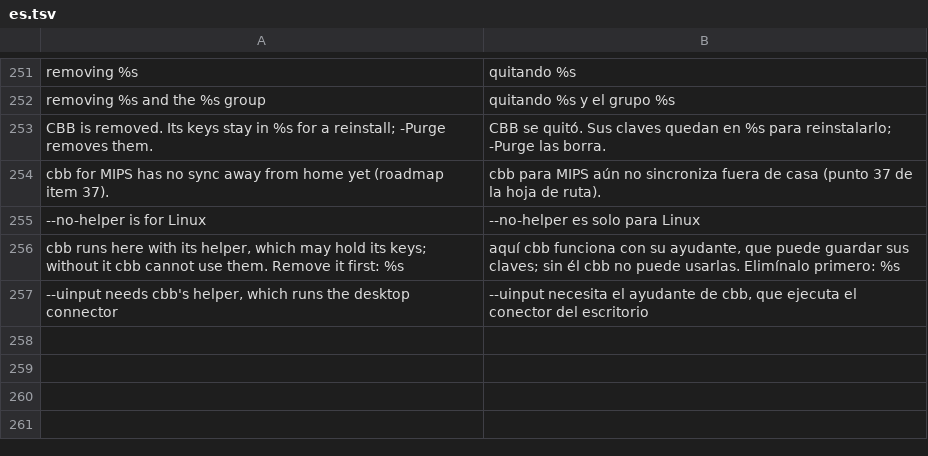
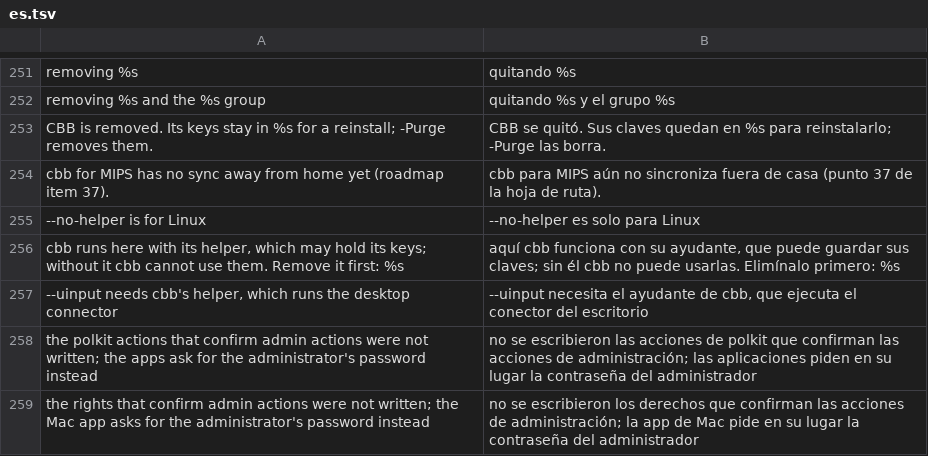
Before and after one commit to HunterEwok/cbb, a TSV file: packaging/l10n/es.tsv, drawn as a sheet; only a part is shown, gaps mark what is left out; the diff names each change by its address in the sheet, - before the commit and + after, or states it on an @@ line.

```diff
--- a/packaging/l10n/es.tsv
+++ b/packaging/l10n/es.tsv
+row 258: the polkit actions that confirm admin actions were not written; the apps ask for the administrator's password instead | no se escribieron las acciones de polkit que confirman las acciones de administración; las aplicaciones piden en su lugar la contraseña del administrador
+row 259: the rights that confirm admin actions were not written; the Mac app asks for the administrator's password instead | no se escribieron los derechos que confirman las acciones de administración; la app de Mac pide en su lugar la contraseña del administrador
```
Also changed, not shown: packaging/l10n/ar.tsv, packaging/l10n/he.tsv, 46 other files.
